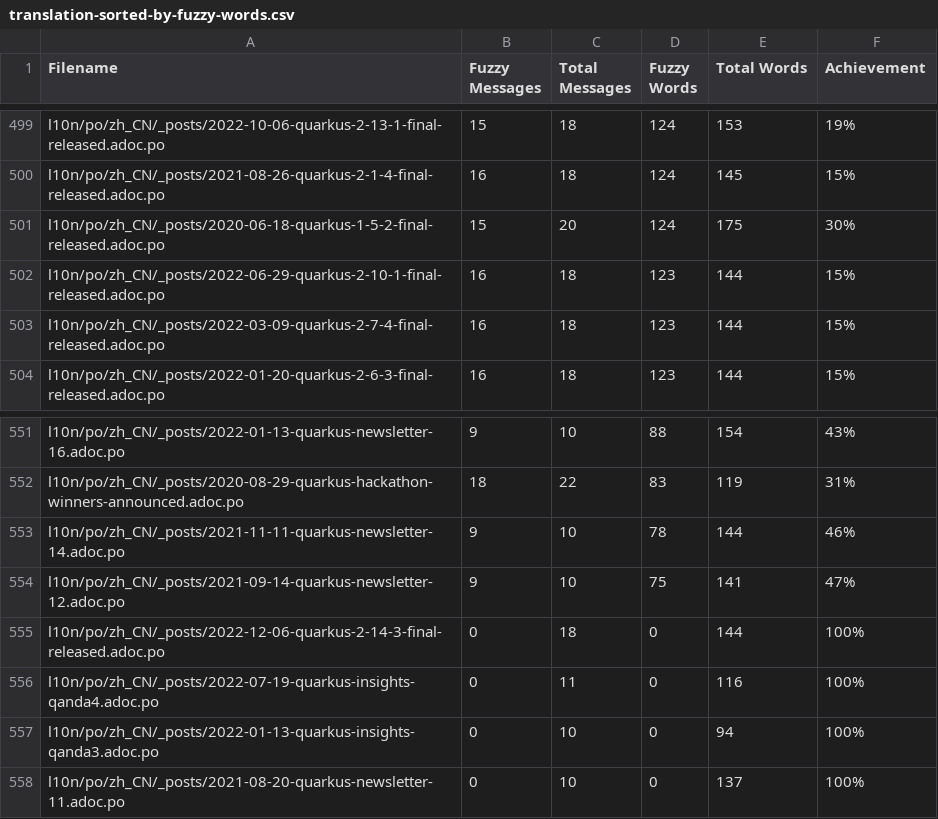
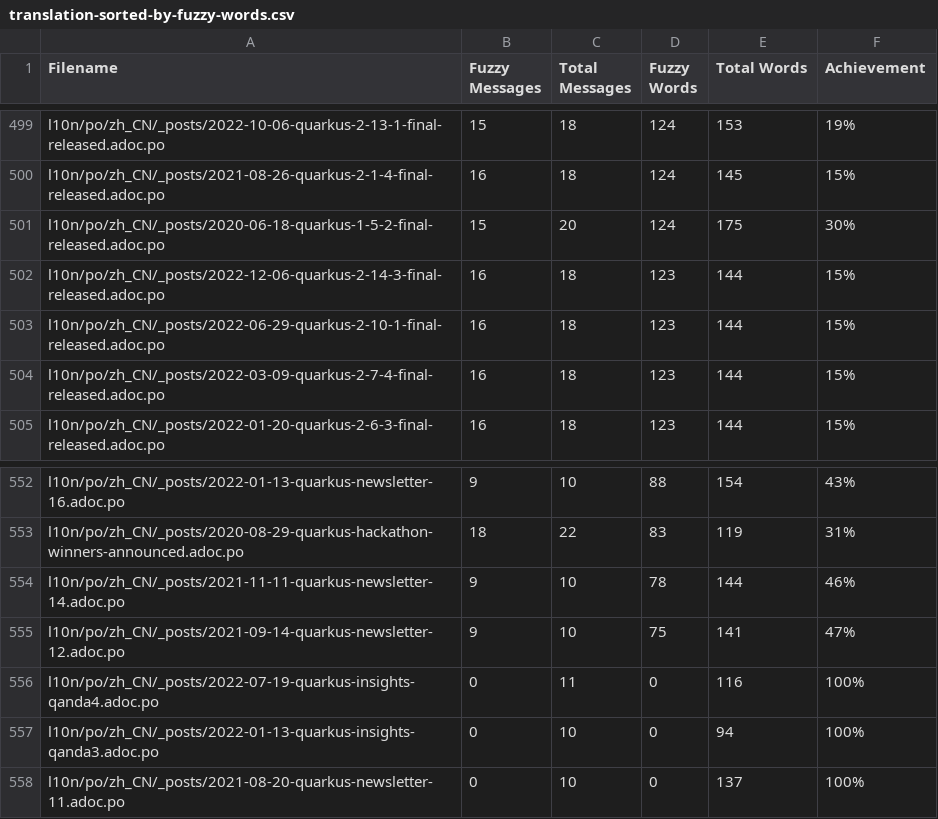
Before and after one commit to quarkusio/cn.quarkus.io, a CSV file: l10n/stats/translation-sorted-by-fuzzy-words.csv, drawn as a sheet; only a part is shown, gaps mark what is left out.

Commit message:
Update translation stats

```diff
--- a/l10n/stats/translation-sorted-by-fuzzy-words.csv
+++ b/l10n/stats/translation-sorted-by-fuzzy-words.csv
@@ -501,2 +501,3 @@ l10n/po/zh_CN/_posts/2021-08-26-quarkus-2-1-4-final-released.adoc.po, 16, 18, 12
 l10n/po/zh_CN/_posts/2020-06-18-quarkus-1-5-2-final-released.adoc.po, 15, 20, 124, 175 ,30%
+l10n/po/zh_CN/_posts/2022-12-06-quarkus-2-14-3-final-released.adoc.po, 16, 18, 123, 144 ,15%
 l10n/po/zh_CN/_posts/2022-06-29-quarkus-2-10-1-final-released.adoc.po, 16, 18, 123, 144 ,15%
@@ -554,3 +555,2 @@ l10n/po/zh_CN/_posts/2021-11-11-quarkus-newsletter-14.adoc.po, 9, 10, 78, 144 ,4
 l10n/po/zh_CN/_posts/2021-09-14-quarkus-newsletter-12.adoc.po, 9, 10, 75, 141 ,47%
-l10n/po/zh_CN/_posts/2022-12-06-quarkus-2-14-3-final-released.adoc.po, 0, 18, 0, 144 ,100%
 l10n/po/zh_CN/_posts/2022-07-19-quarkus-insights-qanda4.adoc.po, 0, 11, 0, 116 ,100%
```
Also changed, not shown: l10n/stats/translation.csv.
